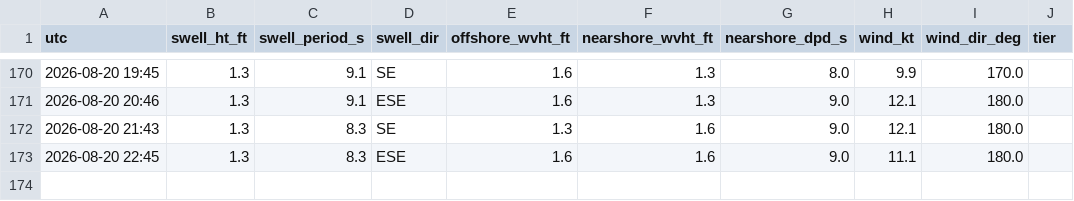
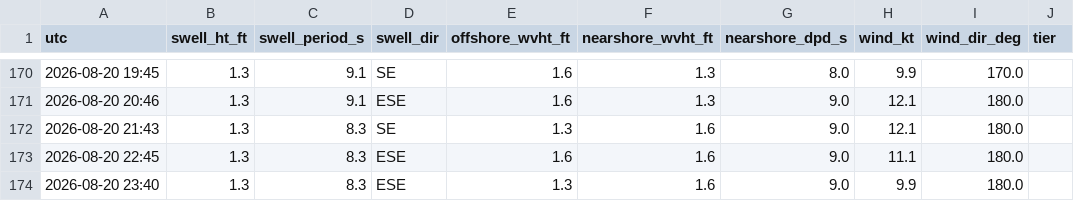
Before and after one commit to llboyd7/swell-alert, a CSV file: observations.csv, drawn as a sheet; only a part is shown, gaps mark what is left out; the diff names each change by its address in the sheet, - before the commit and + after, or states it on an @@ line.

```diff
--- a/observations.csv
+++ b/observations.csv
+row 174: 2026-08-20 23:40 | 1.3 | 8.3 | ESE | 1.3 | 1.6 | 9.0 | 9.9 | 180.0
```
